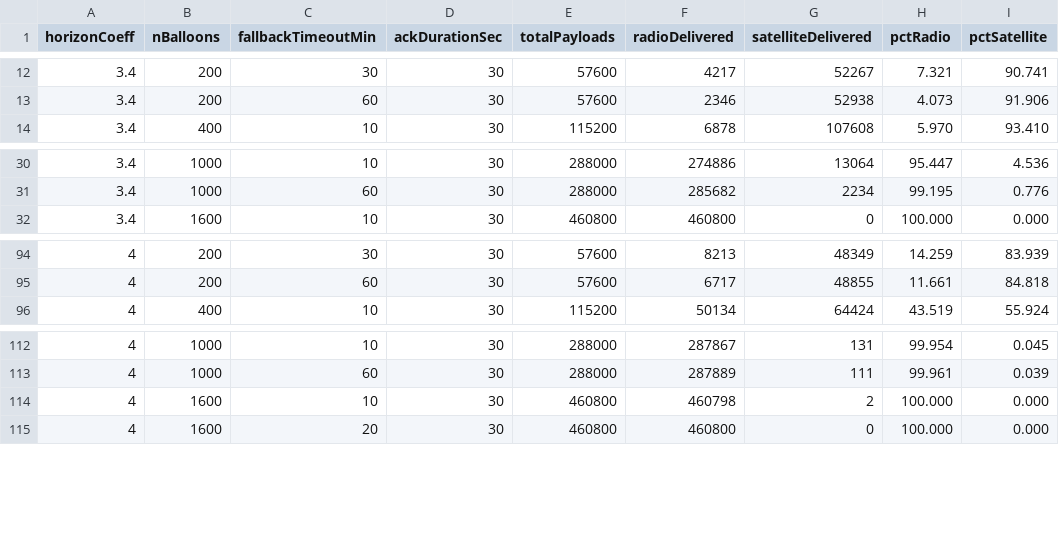
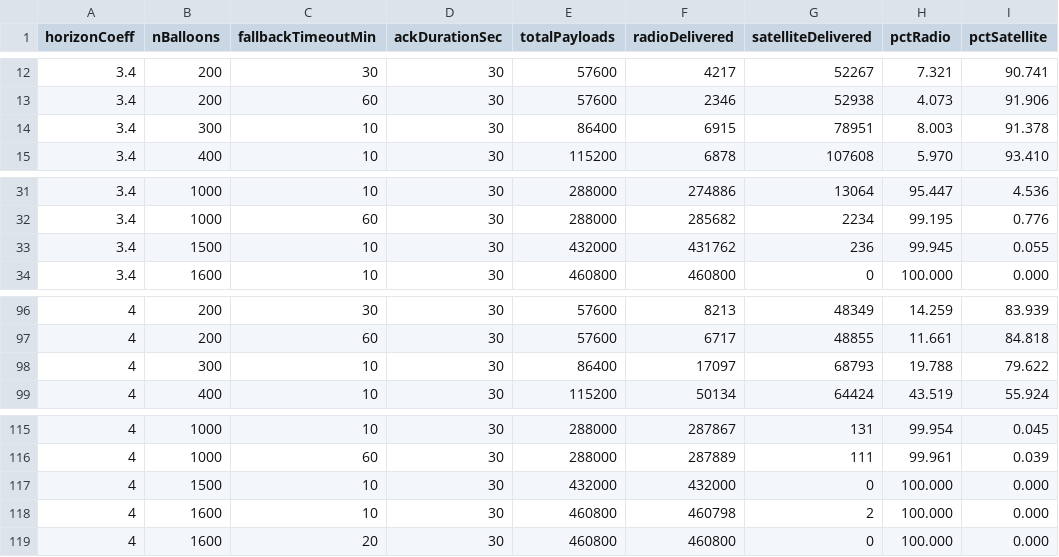
Before and after one commit to rharnish/zephyrian-mesh, a CSV file: experiments/connectivity-sweep-results-rust.csv, drawn as a sheet; only a part is shown, gaps mark what is left out.

Commit message:
Load connectivity_sweep grid from JSON config, parallelize with rayon
Replaces the hardcoded sweep-grid consts and the process-per-shard
run-shards-rust.sh with a JSON config (experiments/sweep-config*.json)
and in-process rayon parallelism in `full` mode — one wind fetch, one
process to profile, same resume-by-skipping-existing-JSON behavior,
and auto-combine into the CSV when done.

Also swaps in a linear-x-axis transition-zone chart and rewrites
sweep-summary-rust.md as a standalone summary (no JS-run comparisons).

```diff
--- a/experiments/connectivity-sweep-results-rust.csv
+++ b/experiments/connectivity-sweep-results-rust.csv
@@ -13,2 +13,3 @@ horizonCoeff,nBalloons,fallbackTimeoutMin,ackDurationSec,totalPayloads,radioDeli
 3.4,200,60,30,57600,2346,52938,4.073,91.906
+3.4,300,10,30,86400,6915,78951,8.003,91.378
 3.4,400,10,30,115200,6878,107608,5.970,93.410
@@ -31,2 +32,3 @@ horizonCoeff,nBalloons,fallbackTimeoutMin,ackDurationSec,totalPayloads,radioDeli
 3.4,1000,60,30,288000,285682,2234,99.195,0.776
+3.4,1500,10,30,432000,431762,236,99.945,0.055
 3.4,1600,10,30,460800,460800,0,100.000,0.000
@@ -95,2 +97,3 @@ horizonCoeff,nBalloons,fallbackTimeoutMin,ackDurationSec,totalPayloads,radioDeli
 4,200,60,30,57600,6717,48855,11.661,84.818
+4,300,10,30,86400,17097,68793,19.788,79.622
 4,400,10,30,115200,50134,64424,43.519,55.924
@@ -113,2 +116,3 @@ horizonCoeff,nBalloons,fallbackTimeoutMin,ackDurationSec,totalPayloads,radioDeli
 4,1000,60,30,288000,287889,111,99.961,0.039
+4,1500,10,30,432000,432000,0,100.000,0.000
 4,1600,10,30,460800,460798,2,100.000,0.000
```
Also changed, not shown: 14 other files.
